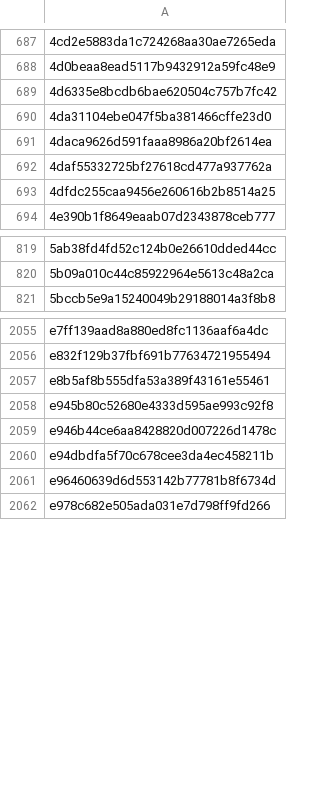
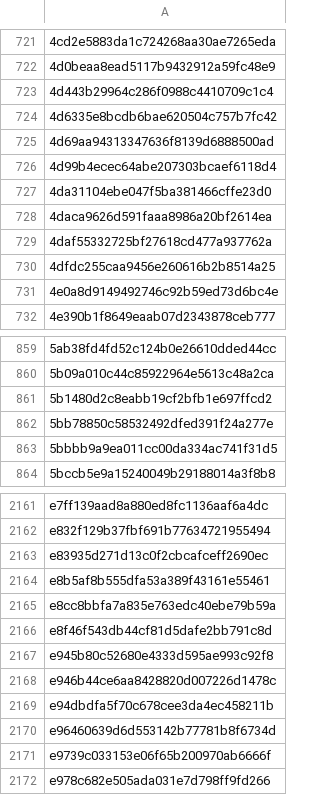
Before and after one commit to jbzdarkid/overwatch-sound-export, a CSV file: db/fingerprints_noise.csv, drawn as a sheet; only a part is shown, gaps mark what is left out; the diff covers the shown part only.

```diff
--- a/db/fingerprints_noise.csv
+++ b/db/fingerprints_noise.csv
@@ -688,3 +722,6 @@
 4d0beaa8ead5117b9432912a59fc48e9
+4d443b29964c286f0988c4410709c1c4
 4d6335e8bcdb6bae620504c757b7fc42
+4d69aa94313347636f8139d6888500ad
+4d99b4ecec64abe207303bcaef6118d4
 4da31104ebe047f5ba381466cffe23d0
@@ -693,2 +730,3 @@
 4dfdc255caa9456e260616b2b8514a25
+4e0a8d9149492746c92b59ed73d6bc4e
 4e390b1f8649eaab07d2343878ceb777
@@ -820,2 +860,5 @@
 5b09a010c44c85922964e5613c48a2ca
+5b1480d2c8eabb19cf2bfb1e697ffcd2
+5bb78850c58532492dfed391f24a277e
+5bbbb9a9ea011cc00da334ac741f31d5
 5bccb5e9a15240049b29188014a3f8b8
@@ -2056,3 +2162,6 @@ e7ff139aad8a880ed8fc1136aaf6a4dc
 e832f129b37fbf691b77634721955494
+e83935d271d13c0f2cbcafceff2690ec
 e8b5af8b555dfa53a389f43161e55461
+e8cc8bbfa7a835e763edc40ebe79b59a
+e8f46f543db44cf81d5dafe2bb791c8d
 e945b80c52680e4333d595ae993c92f8
@@ -2061,2 +2170,3 @@ e94dbdfa5f70c678cee3da4ec458211b
 e96460639d6d553142b77781b8f6734d
+e9739c033153e06f65b200970ab6666f
 e978c682e505ada031e7d798ff9fd266
```
Also changed, not shown: 110 added rows elsewhere in this file, 2 other files.
